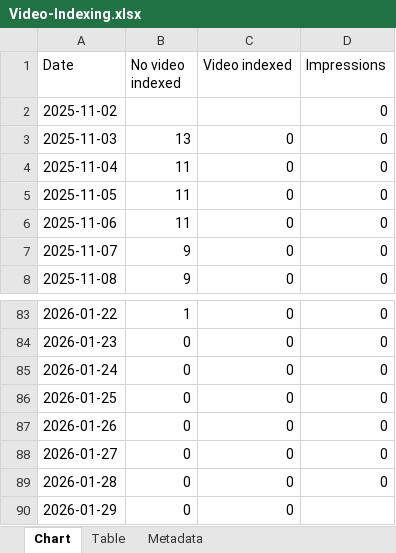
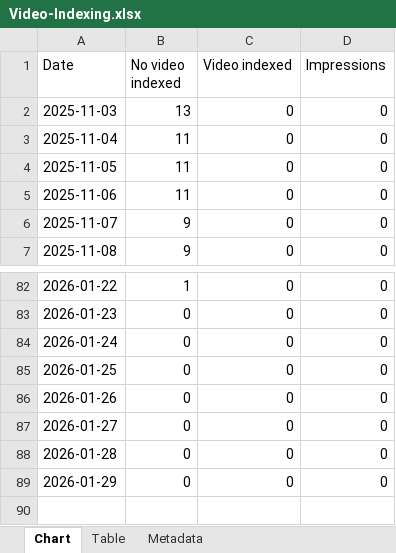
Before and after one commit to HEATLabs/HEAT-Labs-Configs, an Excel workbook: gsc-export-old/Video-Indexing.xlsx, sheet Chart, drawn as a sheet; only a part is shown, gaps mark what is left out; values as stored, in another font and other column widths than the file's, no borders; removed rows and columns are numbered as before the commit, all else as after; the diff names each change by its address in the sheet, - before the commit and + after, or states it on an @@ line.

Commit message:
updated legacy GSC export data

```diff
--- a/gsc-export-old/Video-Indexing.xlsx (sheet Chart)
+++ b/gsc-export-old/Video-Indexing.xlsx (sheet Chart)
-row 2: 2025-11-02 |  |  | 0
-D89 (Impressions): (empty)
+D89 (Impressions): 0
```
Also changed, not shown: gsc-export-old/Coverage.xlsx, 1 other file.
